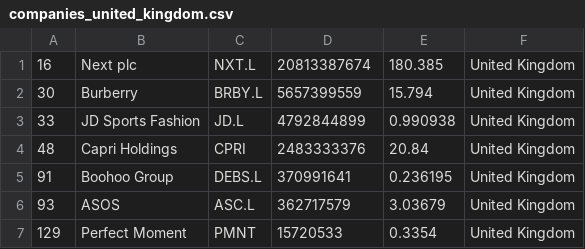
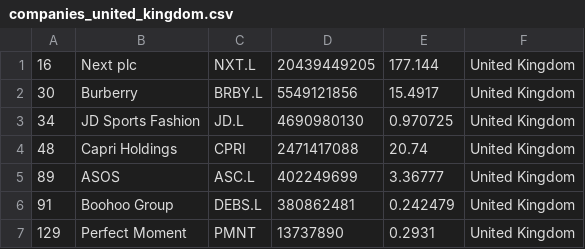
Before and after one commit to richdvarela/merida-june-6-2024, a CSV file: companies_united_kingdom.csv, drawn as a sheet.

```diff
--- a/companies_united_kingdom.csv
+++ b/companies_united_kingdom.csv
@@ -1,7 +1,7 @@
-"16","Next plc","NXT.L","20813387674","180.385","United Kingdom"
-"30","Burberry","BRBY.L","5657399559","15.794","United Kingdom"
-"33","JD Sports Fashion","JD.L","4792844899","0.990938","United Kingdom"
-"48","Capri Holdings","CPRI","2483333376","20.84","United Kingdom"
-"91","Boohoo Group","DEBS.L","370991641","0.236195","United Kingdom"
-"93","ASOS","ASC.L","362717579","3.03679","United Kingdom"
-"129","Perfect Moment","PMNT","15720533","0.3354","United Kingdom"
+"16","Next plc","NXT.L","20439449205","177.144","United Kingdom"
+"30","Burberry","BRBY.L","5549121856","15.4917","United Kingdom"
+"34","JD Sports Fashion","JD.L","4690980130","0.970725","United Kingdom"
+"48","Capri Holdings","CPRI","2471417088","20.74","United Kingdom"
+"89","ASOS","ASC.L","402249699","3.36777","United Kingdom"
+"91","Boohoo Group","DEBS.L","380862481","0.242479","United Kingdom"
+"129","Perfect Moment","PMNT","13737890","0.2931","United Kingdom"
```
Also changed, not shown: companies-all.csv, companies_france.csv, 1 other file.
